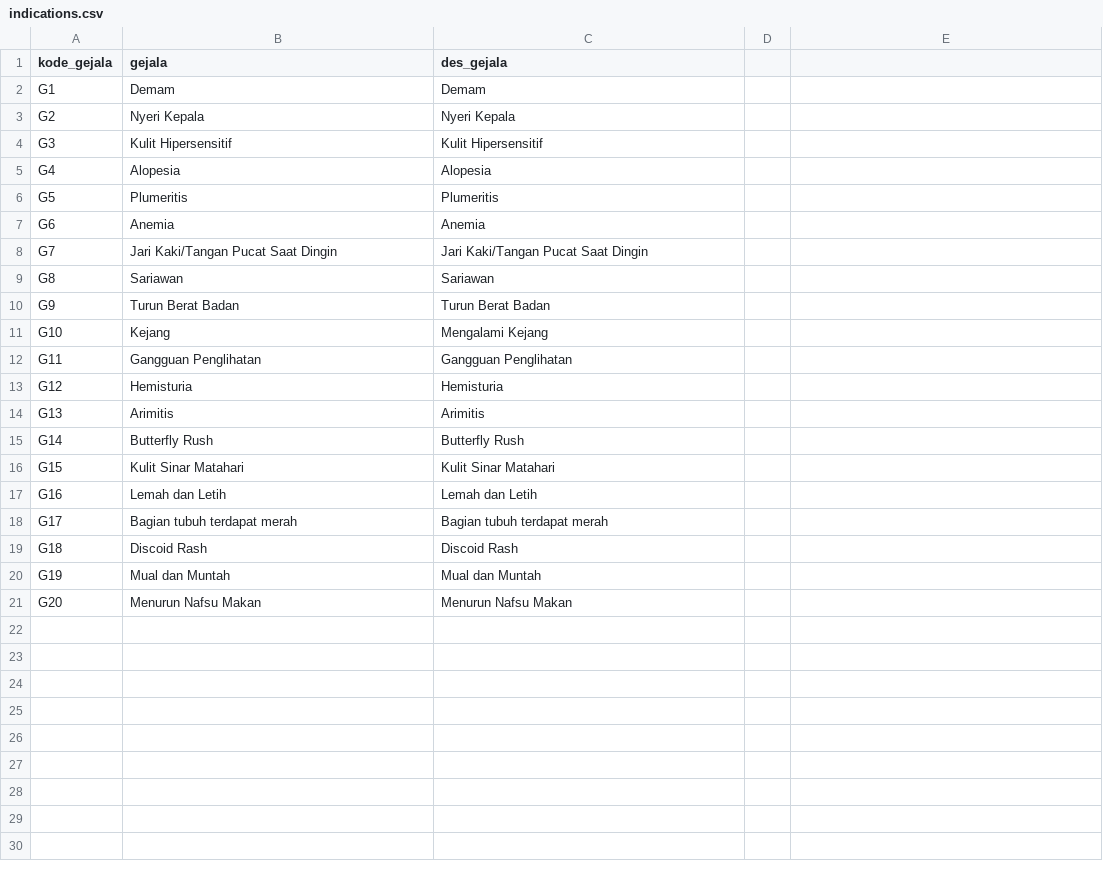
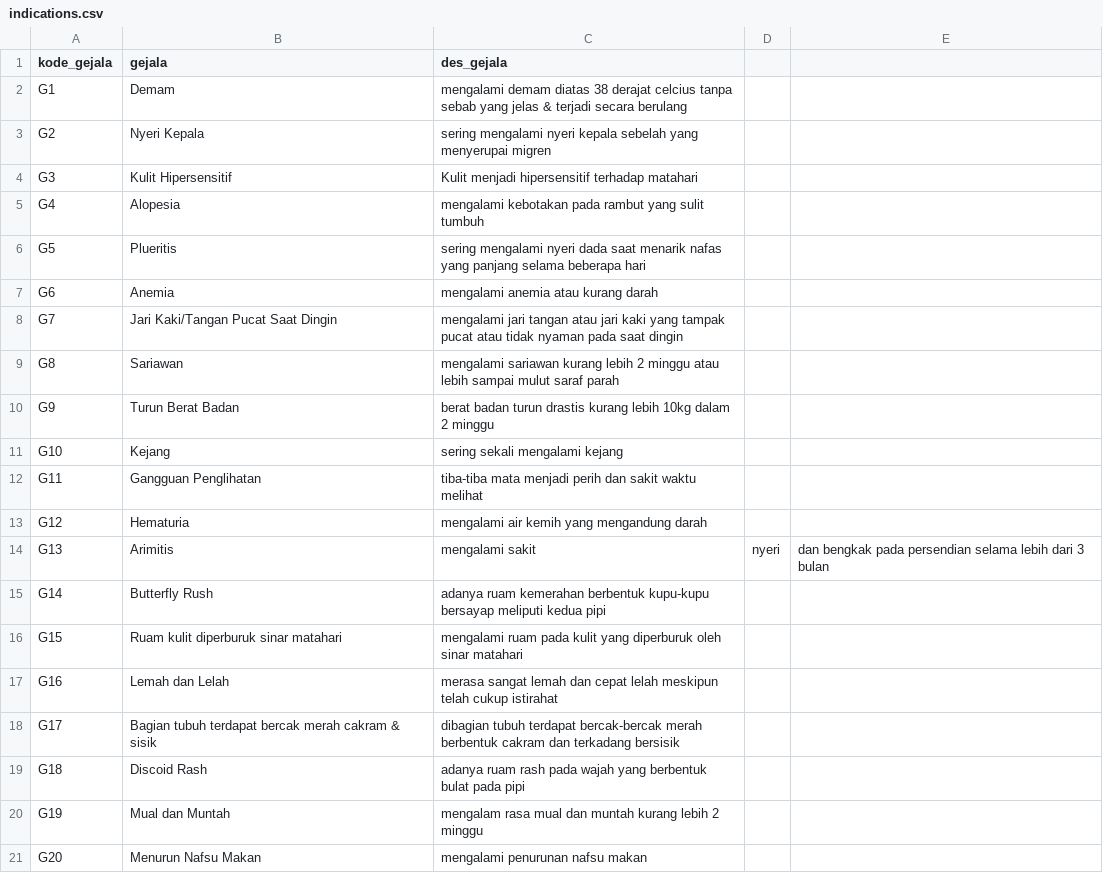
Before and after one commit to gadingnst/lupus-diagnosis--backend, a CSV file: datasets/indications.csv, drawn as a sheet.

Commit message:
edit indications

```diff
--- a/datasets/indications.csv
+++ b/datasets/indications.csv
@@ -1,21 +1,21 @@
 kode_gejala,gejala,des_gejala
-G1,Demam,Demam
-G2,Nyeri Kepala,Nyeri Kepala
-G3,Kulit Hipersensitif,Kulit Hipersensitif
-G4,Alopesia,Alopesia
-G5,Plumeritis,Plumeritis
-G6,Anemia,Anemia
-G7,Jari Kaki/Tangan Pucat Saat Dingin,Jari Kaki/Tangan Pucat Saat Dingin
-G8,Sariawan,Sariawan
-G9,Turun Berat Badan,Turun Berat Badan
-G10,Kejang,Mengalami Kejang
-G11,Gangguan Penglihatan,Gangguan Penglihatan
-G12,Hemisturia,Hemisturia
-G13,Arimitis,Arimitis
-G14,Butterfly Rush,Butterfly Rush
-G15,Kulit Sinar Matahari,Kulit Sinar Matahari
-G16,Lemah dan Letih,Lemah dan Letih
-G17,Bagian tubuh terdapat merah,Bagian tubuh terdapat merah
-G18,Discoid Rash,Discoid Rash
-G19,Mual dan Muntah,Mual dan Muntah
-G20,Menurun Nafsu Makan,Menurun Nafsu Makan
+G1,Demam,mengalami demam diatas 38 derajat celcius tanpa sebab yang jelas & terjadi secara berulang
+G2,Nyeri Kepala,sering mengalami nyeri kepala sebelah yang menyerupai migren
+G3,Kulit Hipersensitif,Kulit menjadi hipersensitif terhadap matahari
+G4,Alopesia,mengalami kebotakan pada rambut yang sulit tumbuh
+G5,Plueritis,sering mengalami nyeri dada saat menarik nafas yang panjang selama beberapa hari
+G6,Anemia,mengalami anemia atau kurang darah
+G7,Jari Kaki/Tangan Pucat Saat Dingin,mengalami jari tangan atau jari kaki yang tampak pucat atau tidak nyaman pada saat dingin
+G8,Sariawan,mengalami sariawan kurang lebih 2 minggu atau lebih sampai mulut saraf parah
+G9,Turun Berat Badan,berat badan turun drastis kurang lebih 10kg dalam 2 minggu
+G10,Kejang,sering sekali mengalami kejang
+G11,Gangguan Penglihatan,tiba-tiba mata menjadi perih dan sakit waktu melihat
+G12,Hematuria,mengalami air kemih yang mengandung darah
+G13,Arimitis,mengalami sakit, nyeri, dan bengkak pada persendian selama lebih dari 3 bulan
+G14,Butterfly Rush,adanya ruam kemerahan berbentuk kupu-kupu bersayap meliputi kedua pipi
+G15,Ruam kulit diperburuk sinar matahari,mengalami ruam pada kulit yang diperburuk oleh sinar matahari
+G16,Lemah dan Lelah,merasa sangat lemah dan cepat lelah meskipun telah cukup istirahat
+G17,Bagian tubuh terdapat bercak merah cakram & sisik,dibagian tubuh terdapat bercak-bercak merah berbentuk cakram dan terkadang bersisik
+G18,Discoid Rash,adanya ruam rash pada wajah yang berbentuk bulat pada pipi
+G19,Mual dan Muntah,mengalam rasa mual dan muntah kurang lebih 2 minggu
+G20,Menurun Nafsu Makan,mengalami penurunan nafsu makan
```
